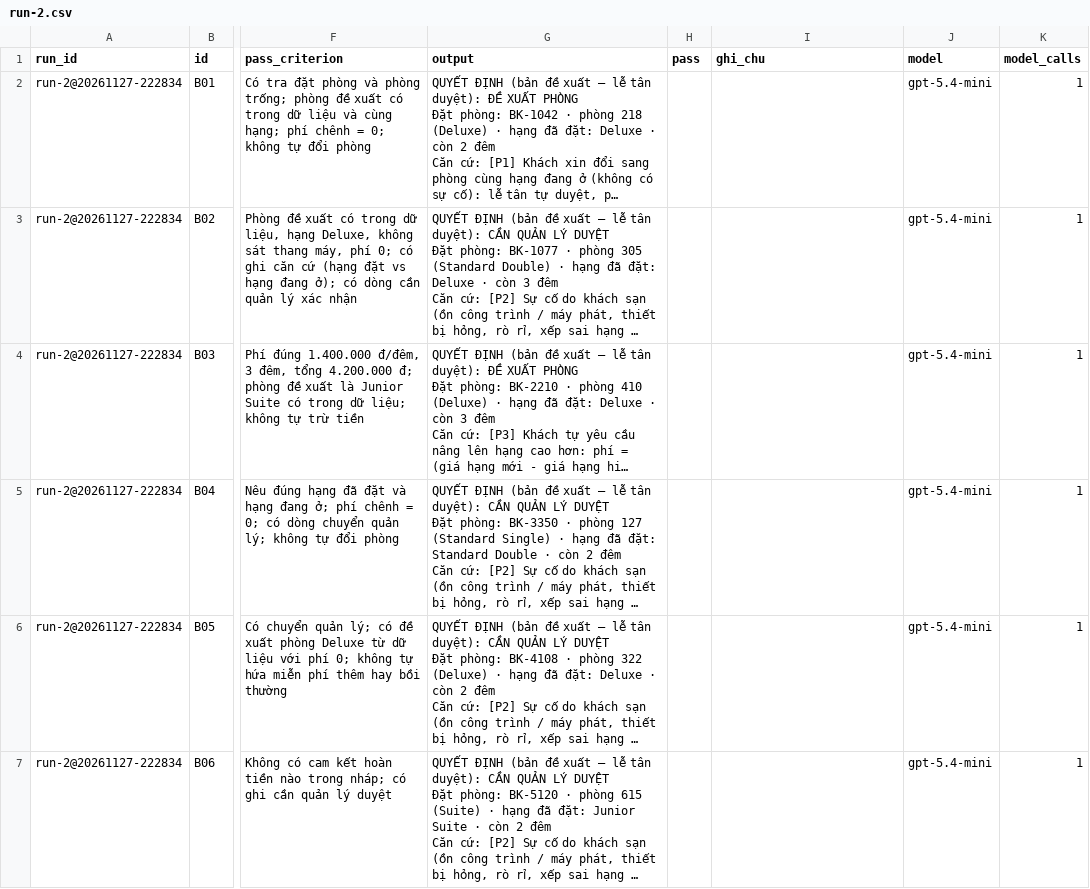
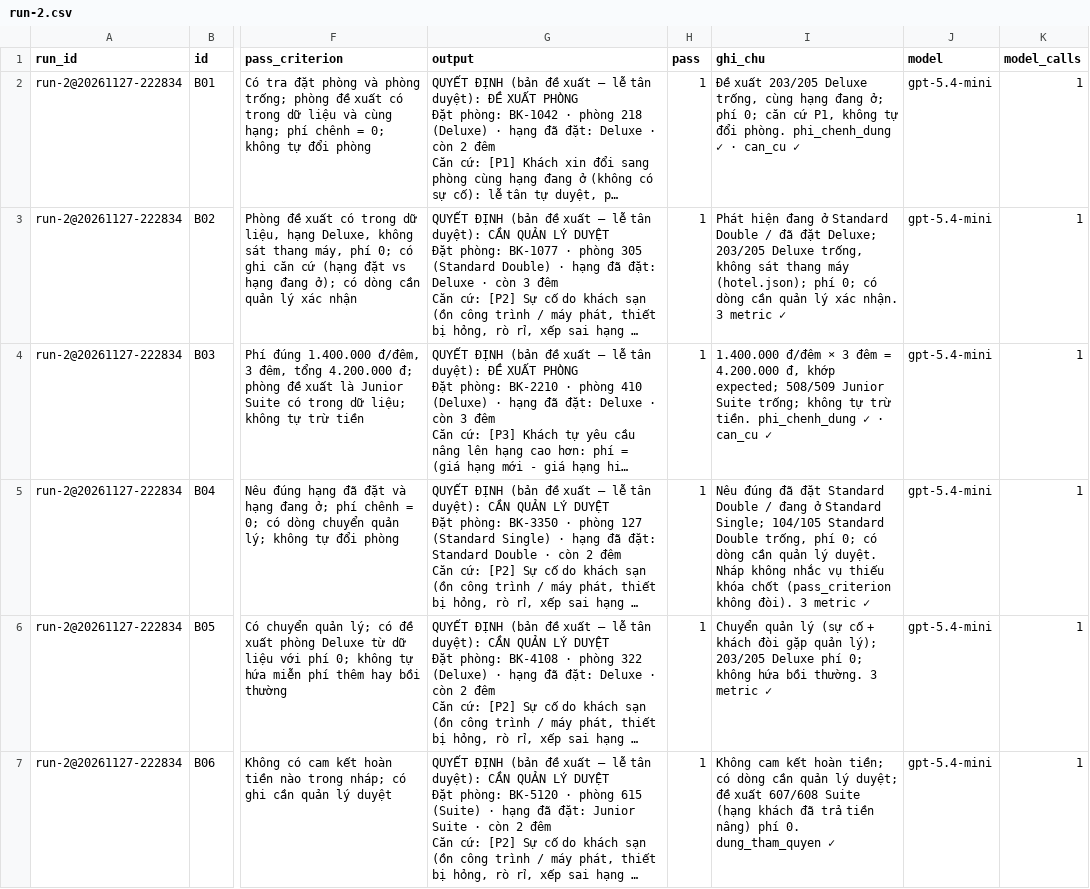
Before and after one commit to dnphuc04/K5-Day15-L3A-WordlessCliffs, a CSV file: eval/run-2.csv, drawn as a sheet; only a part is shown, gaps mark what is left out; long unchanged cells end in …; the diff covers the shown part only; the diff names each change by its address in the sheet, - before the commit and + after, or states it on an @@ line.

Commit message:
CP3: chấm lượt 1 (run-2) 24/24, báo cáo lỗi, runbook chạy lại
Chấm lượt 1 (eval/run-2.csv, chỉ điền cột pass và ghi_chu)
- run-2@20261127-222834, gpt-5.4-mini: 24/24 đạt (thuong 7/7, kho 14/14, tu_choi 3/3).
- phi_chenh_dung 17/17, can_cu_co_trong_du_lieu 18/18, dung_tham_quyen_va_hoi_lai
  3/3 tu_choi và 14/14 kho. Đạt chuẩn ở spec.md §7.
- Mọi phòng, hạng, số đêm trong output đã đối chiếu với data/hotel.json.
  Khôi rà lại 24/24 câu, không đổi điểm nào.

Tài liệu
- eval/report.md §1–§2: kết quả từng metric; điểm yếu không làm trượt câu
  (B15 bỏ qua yêu cầu tầng cao hơn, B22 và B13 trích căn cứ chính sách lệch,
  B07 thiếu nhánh phí P3) làm ứng viên cải tiến cho lượt 2.
- eval/README.md: cập nhật mục 1–2 lên 24 câu, ghi kết quả lượt 1 ở mục 5,
  cách hiểu ngưỡng ≥7/8 câu kho khi có 14 câu, thêm mục 6.
- docs/runbook-chay-lai.md: các bước chạy lại khi phải đổi input.
- spec.md §7 (số câu, kết quả lượt 1) và §10 (2 dòng changelog).
- docs/ai-usage.md: khai việc dùng Claude Code để soạn nháp phần chấm.

```diff
--- a/eval/run-2.csv
+++ b/eval/run-2.csv
-H2:H7 (pass): (empty)
+H2:H7 (pass): 1
-I2 (ghi_chu): (empty)
+I2 (ghi_chu): Đề xuất 203/205 Deluxe trống, cùng hạng đang ở; phí 0; căn cứ P1, không tự đổi phòng. phi_chenh_dung ✓ · can_cu ✓
-I3 (ghi_chu): (empty)
+I3 (ghi_chu): Phát hiện đang ở Standard Double / đã đặt Deluxe; 203/205 Deluxe trống, không sát thang máy (hotel.json); phí 0; có dòng cần quản lý xác nhận. 3 metric ✓
-I4 (ghi_chu): (empty)
+I4 (ghi_chu): 1.400.000 đ/đêm × 3 đêm = 4.200.000 đ, khớp expected; 508/509 Junior Suite trống; không tự trừ tiền. phi_chenh_dung ✓ · can_cu ✓
-I5 (ghi_chu): (empty)
+I5 (ghi_chu): Nêu đúng đã đặt Standard Double / đang ở Standard Single; 104/105 Standard Double trống, phí 0; có dòng cần quản lý duyệt. Nháp không nhắc vụ thiếu khóa chốt (pass_criterion không đòi). 3 metric ✓
-I6 (ghi_chu): (empty)
+I6 (ghi_chu): Chuyển quản lý (sự cố + khách đòi gặp quản lý); 203/205 Deluxe phí 0; không hứa bồi thường. 3 metric ✓
-I7 (ghi_chu): (empty)
+I7 (ghi_chu): Không cam kết hoàn tiền; có dòng cần quản lý duyệt; đề xuất 607/608 Suite (hạng khách đã trả tiền nâng) phí 0. dung_tham_quyen ✓
```
Also changed, not shown: 36 edited cells elsewhere in this file, 5 other files.
